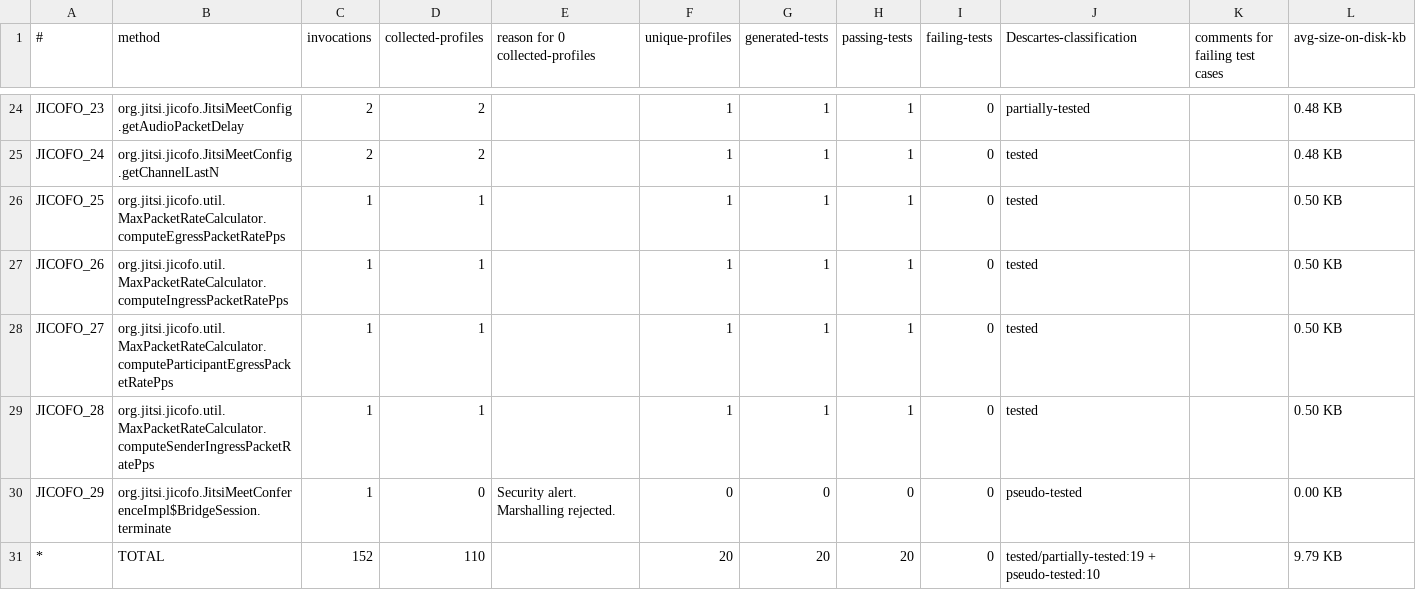
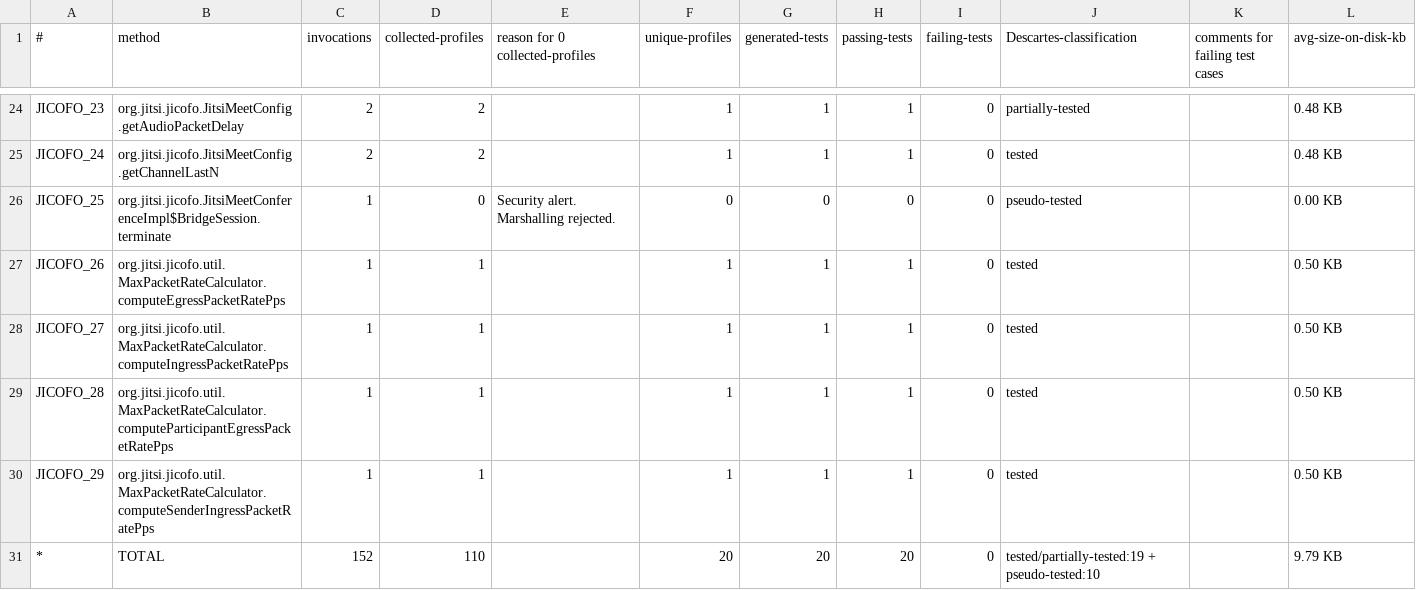
Before and after one commit to ASSERT-KTH/pankti-experiments, a CSV file: jitsi-jicofo/report.csv, drawn as a sheet; only a part is shown, gaps mark what is left out.

Commit message:
reorder the rows to be consistent with the paper

```diff
--- a/jitsi-jicofo/report.csv
+++ b/jitsi-jicofo/report.csv
@@ -25,7 +25,7 @@ JICOFO_23,org.jitsi.jicofo.JitsiMeetConfig.getAudioPacketDelay,2,2,,1,1,1,0,part
 JICOFO_24,org.jitsi.jicofo.JitsiMeetConfig.getChannelLastN,2,2,,1,1,1,0,tested,,0.48 KB
-JICOFO_25,org.jitsi.jicofo.util.MaxPacketRateCalculator.computeEgressPacketRatePps,1,1,,1,1,1,0,tested,,0.50 KB
-JICOFO_26,org.jitsi.jicofo.util.MaxPacketRateCalculator.computeIngressPacketRatePps,1,1,,1,1,1,0,tested,,0.50 KB
-JICOFO_27,org.jitsi.jicofo.util.MaxPacketRateCalculator.computeParticipantEgressPacketRatePps,1,1,,1,1,1,0,tested,,0.50 KB
-JICOFO_28,org.jitsi.jicofo.util.MaxPacketRateCalculator.computeSenderIngressPacketRatePps,1,1,,1,1,1,0,tested,,0.50 KB
-JICOFO_29,org.jitsi.jicofo.JitsiMeetConferenceImpl$BridgeSession.terminate,1,0,Security alert. Marshalling rejected.,0,0,0,0,pseudo-tested,,0.00 KB
+JICOFO_25,org.jitsi.jicofo.JitsiMeetConferenceImpl$BridgeSession.terminate,1,0,Security alert. Marshalling rejected.,0,0,0,0,pseudo-tested,,0.00 KB
+JICOFO_26,org.jitsi.jicofo.util.MaxPacketRateCalculator.computeEgressPacketRatePps,1,1,,1,1,1,0,tested,,0.50 KB
+JICOFO_27,org.jitsi.jicofo.util.MaxPacketRateCalculator.computeIngressPacketRatePps,1,1,,1,1,1,0,tested,,0.50 KB
+JICOFO_28,org.jitsi.jicofo.util.MaxPacketRateCalculator.computeParticipantEgressPacketRatePps,1,1,,1,1,1,0,tested,,0.50 KB
+JICOFO_29,org.jitsi.jicofo.util.MaxPacketRateCalculator.computeSenderIngressPacketRatePps,1,1,,1,1,1,0,tested,,0.50 KB
 *,TOTAL,152,110,,20,20,20,0,tested/partially-tested:19 + pseudo-tested:10,,9.79 KB
```
